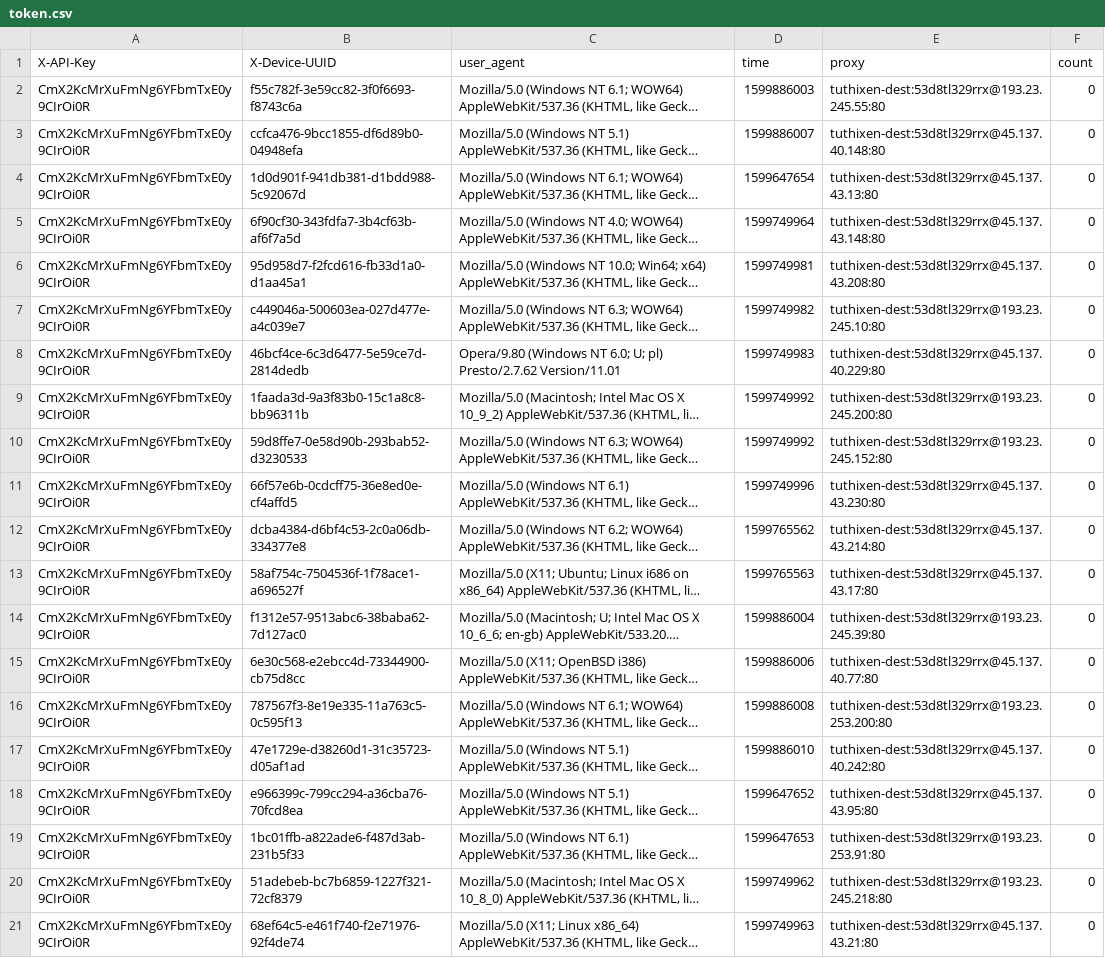
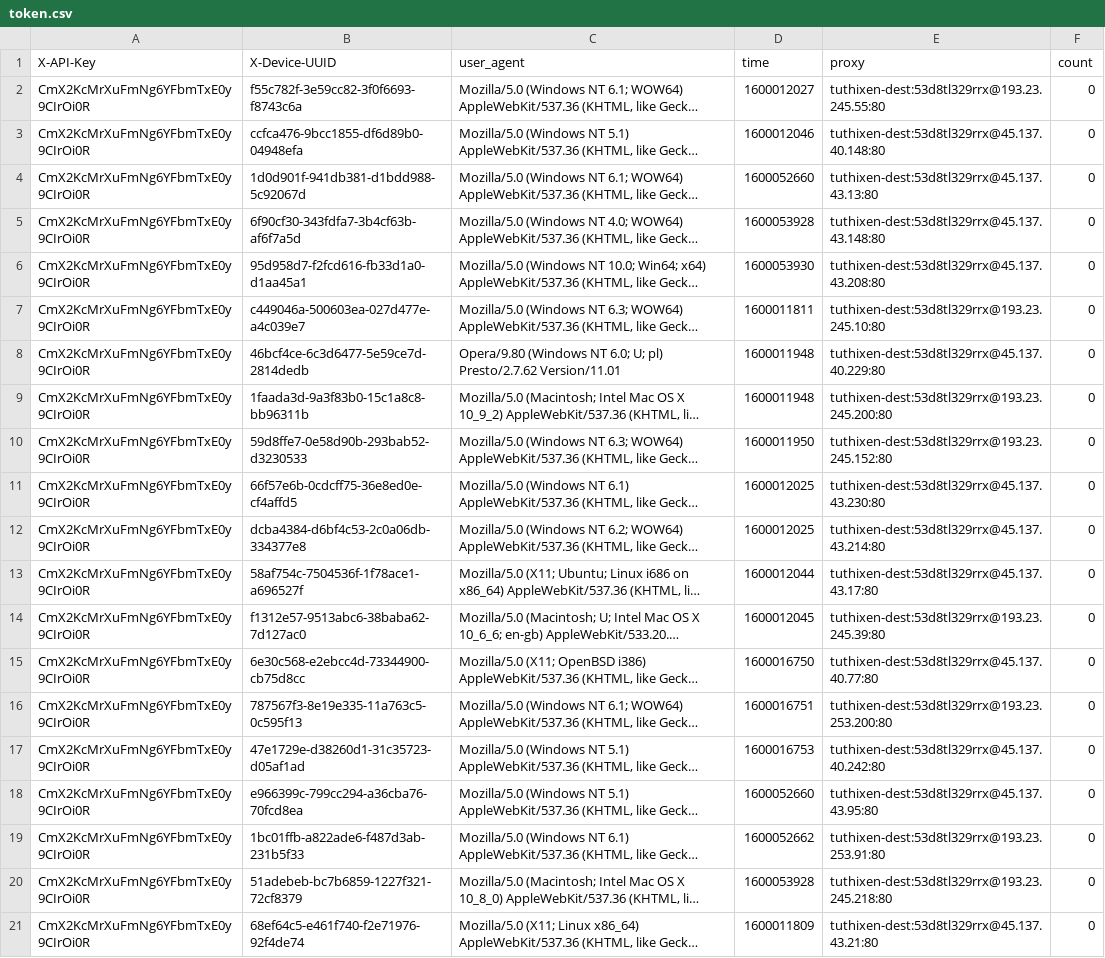
Before and after one commit to overparser/pinnacle, a CSV file: files/token.csv, drawn as a sheet; long unchanged cells end in …; the diff names each change by its address in the sheet, - before the commit and + after, or states it on an @@ line.

```diff
--- a/files/token.csv
+++ b/files/token.csv
-D2 (time): 1599886003
+D2 (time): 1600012027
-D3 (time): 1599886007
+D3 (time): 1600012046
-D4 (time): 1599647654
+D4 (time): 1600052660
-D5 (time): 1599749964
+D5 (time): 1600053928
-D6 (time): 1599749981
+D6 (time): 1600053930
-D7 (time): 1599749982
+D7 (time): 1600011811
-D8 (time): 1599749983
+D8 (time): 1600011948
-D9 (time): 1599749992
+D9 (time): 1600011948
-D10 (time): 1599749992
+D10 (time): 1600011950
-D11 (time): 1599749996
+D11 (time): 1600012025
-D12 (time): 1599765562
+D12 (time): 1600012025
-D13 (time): 1599765563
+D13 (time): 1600012044
-D14 (time): 1599886004
+D14 (time): 1600012045
-D15 (time): 1599886006
+D15 (time): 1600016750
-D16 (time): 1599886008
+D16 (time): 1600016751
-D17 (time): 1599886010
+D17 (time): 1600016753
-D18 (time): 1599647652
+D18 (time): 1600052660
-D19 (time): 1599647653
+D19 (time): 1600052662
-D20 (time): 1599749962
+D20 (time): 1600053928
-D21 (time): 1599749963
+D21 (time): 1600011809
```
Also changed, not shown: 3 other files.
